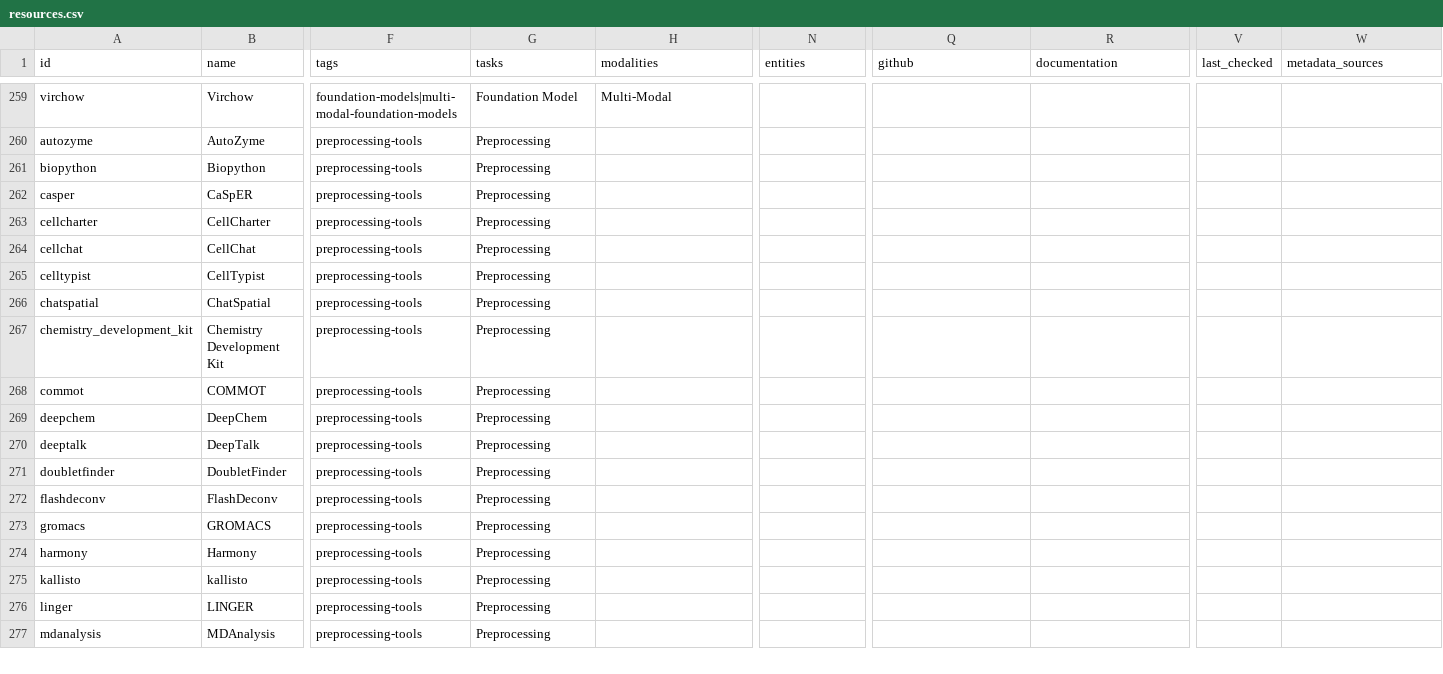
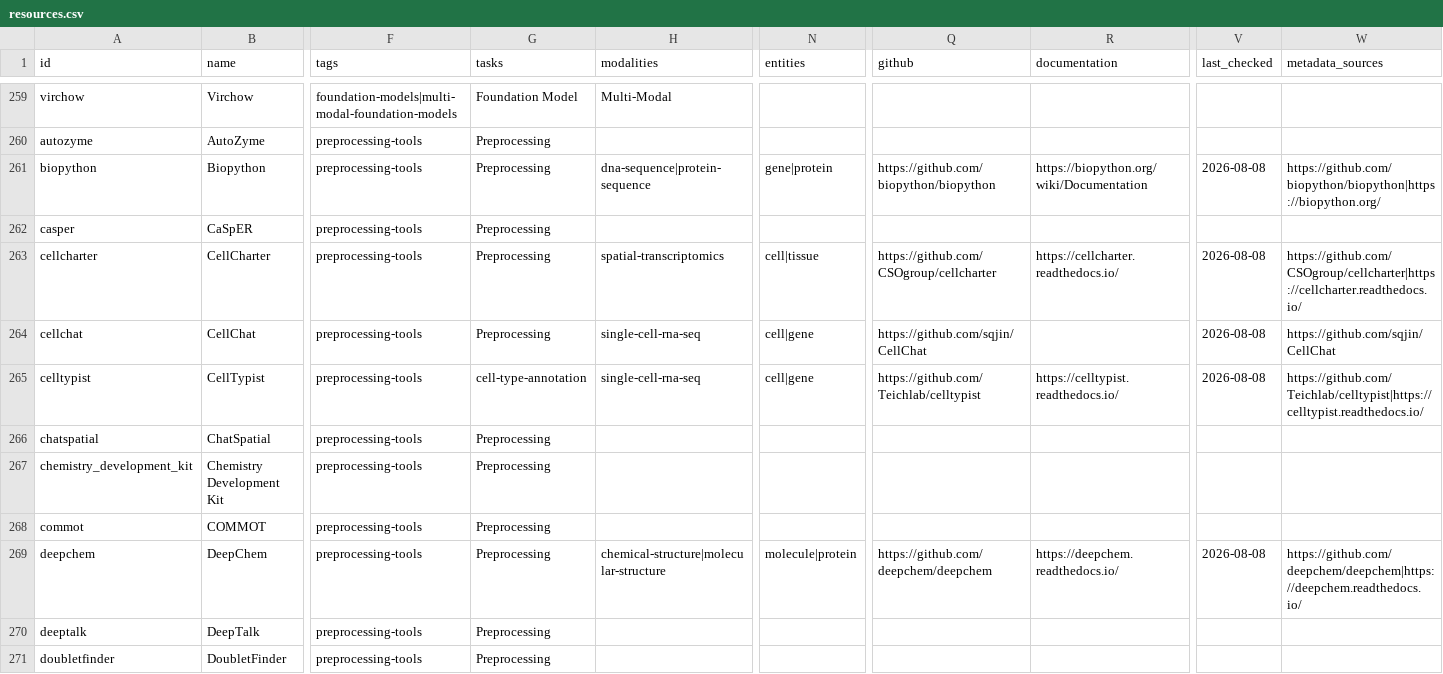
Before and after one commit to jcyangcn/awesome-computational-biology, a CSV file: data/resources.csv, drawn as a sheet; only a part is shown, gaps mark what is left out; the shorter side is filled out with more unchanged rows; the diff covers the shown part only; the diff names each change by its address in the sheet, - before the commit and + after, or states it on an @@ line.

Commit message:
chore: sync resources

```diff
--- a/data/resources.csv
+++ b/data/resources.csv
-H261 (modalities): (empty)
+H261 (modalities): dna-sequence|protein-sequence
-N261 (entities): (empty)
+N261 (entities): gene|protein
-Q261 (github): (empty)
+Q261 (github): https://github.com/biopython/biopython
-R261 (documentation): (empty)
+R261 (documentation): https://biopython.org/wiki/Documentation
-V261 (last_checked): (empty)
+V261 (last_checked): 2026-08-08
-W261 (metadata_sources): (empty)
+W261 (metadata_sources): https://github.com/biopython/biopython|https://biopython.org/
-H263 (modalities): (empty)
+H263 (modalities): spatial-transcriptomics
-N263 (entities): (empty)
+N263 (entities): cell|tissue
-Q263 (github): (empty)
+Q263 (github): https://github.com/CSOgroup/cellcharter
-R263 (documentation): (empty)
+R263 (documentation): https://cellcharter.readthedocs.io/
-V263:V265 (last_checked): (empty)
+V263:V265 (last_checked): 2026-08-08
-W263 (metadata_sources): (empty)
+W263 (metadata_sources): https://github.com/CSOgroup/cellcharter|https://cellcharter.readthedocs.io/
-H264:H265 (modalities): (empty)
+H264:H265 (modalities): single-cell-rna-seq
-N264:N265 (entities): (empty)
+N264:N265 (entities): cell|gene
-Q264 (github): (empty)
+Q264 (github): https://github.com/sqjin/CellChat
-W264 (metadata_sources): (empty)
+W264 (metadata_sources): https://github.com/sqjin/CellChat
-G265 (tasks): Preprocessing
+G265 (tasks): cell-type-annotation
-Q265 (github): (empty)
+Q265 (github): https://github.com/Teichlab/celltypist
-R265 (documentation): (empty)
+R265 (documentation): https://celltypist.readthedocs.io/
-W265 (metadata_sources): (empty)
+W265 (metadata_sources): https://github.com/Teichlab/celltypist|https://celltypist.readthedocs.io/
-H269 (modalities): (empty)
+H269 (modalities): chemical-structure|molecular-structure
-N269 (entities): (empty)
+N269 (entities): molecule|protein
-Q269 (github): (empty)
+Q269 (github): https://github.com/deepchem/deepchem
-R269 (documentation): (empty)
+R269 (documentation): https://deepchem.readthedocs.io/
-V269 (last_checked): (empty)
+V269 (last_checked): 2026-08-08
-W269 (metadata_sources): (empty)
+W269 (metadata_sources): https://github.com/deepchem/deepchem|https://deepchem.readthedocs.io/
```
Also changed, not shown: 30 edited cells elsewhere in this file, 2 other files.
